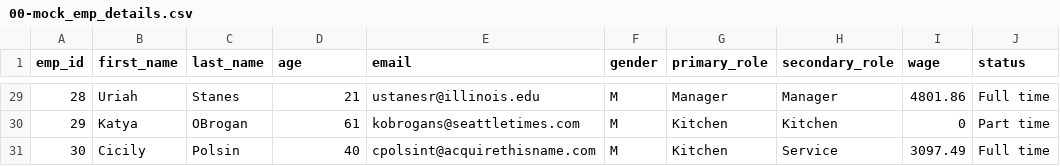
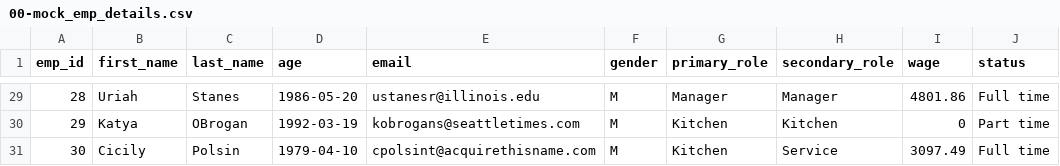
Before and after one commit to shecheeyee/dsa3101-manpower-optimization-ci-backend, a CSV file: data/csv/00-mock_emp_details.csv, drawn as a sheet; only a part is shown, gaps mark what is left out; the diff covers the shown part only; the diff names each change by its address in the sheet, - before the commit and + after, or states it on an @@ line.

```diff
--- a/data/csv/00-mock_emp_details.csv
+++ b/data/csv/00-mock_emp_details.csv
-D29 (age): 21
+D29 (age): 1986-05-20
-D30 (age): 61
+D30 (age): 1992-03-19
-D31 (age): 40
+D31 (age): 1979-04-10
```
Also changed, not shown: 27 edited cells elsewhere in this file.
